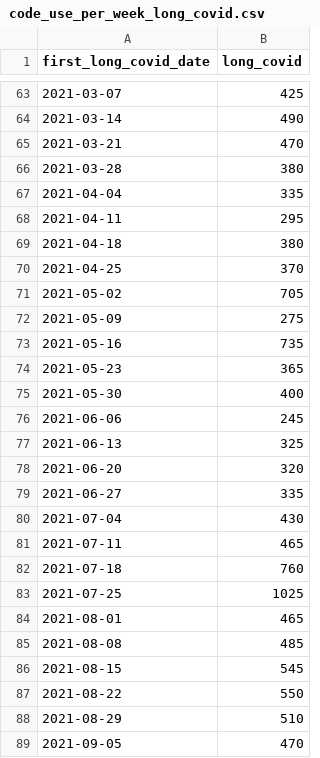
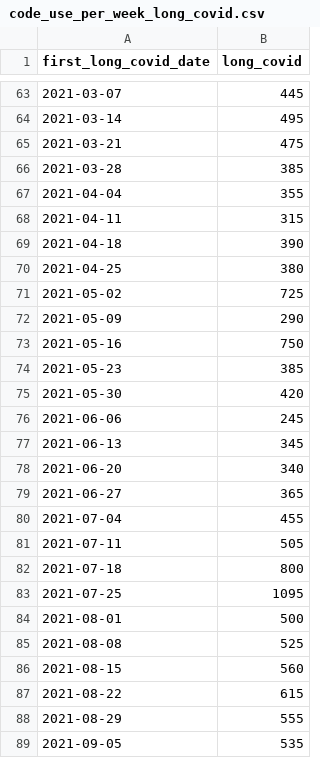
Before and after one commit to opensafely/long-covid, a CSV file: released_outputs/output/code_use_per_week_long_covid.csv, drawn as a sheet; only a part is shown, gaps mark what is left out; the diff covers the shown part only.

```diff
--- a/released_outputs/output/code_use_per_week_long_covid.csv
+++ b/released_outputs/output/code_use_per_week_long_covid.csv
@@ -63,27 +63,27 @@ first_long_covid_date,long_covid
-2021-03-07,425
-2021-03-14,490
-2021-03-21,470
-2021-03-28,380
-2021-04-04,335
-2021-04-11,295
-2021-04-18,380
-2021-04-25,370
-2021-05-02,705
-2021-05-09,275
-2021-05-16,735
-2021-05-23,365
-2021-05-30,400
+2021-03-07,445
+2021-03-14,495
+2021-03-21,475
+2021-03-28,385
+2021-04-04,355
+2021-04-11,315
+2021-04-18,390
+2021-04-25,380
+2021-05-02,725
+2021-05-09,290
+2021-05-16,750
+2021-05-23,385
+2021-05-30,420
 2021-06-06,245
-2021-06-13,325
-2021-06-20,320
-2021-06-27,335
-2021-07-04,430
-2021-07-11,465
-2021-07-18,760
-2021-07-25,1025
-2021-08-01,465
-2021-08-08,485
-2021-08-15,545
-2021-08-22,550
-2021-08-29,510
-2021-09-05,470
+2021-06-13,345
+2021-06-20,340
+2021-06-27,365
+2021-07-04,455
+2021-07-11,505
+2021-07-18,800
+2021-07-25,1095
+2021-08-01,500
+2021-08-08,525
+2021-08-15,560
+2021-08-22,615
+2021-08-29,555
+2021-09-05,535
```
Also changed, not shown: 15 added rows and 28 edited cells elsewhere in this file, released_outputs/output/all_long_covid_codes.csv, released_outputs/output/code_use_per_week_post_viral_fatigue.csv, 3 other files.
